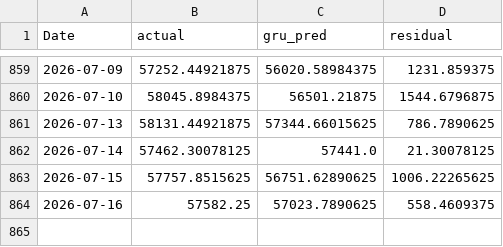
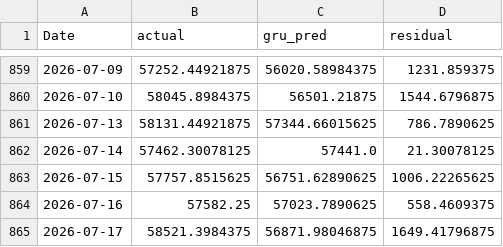
Before and after one commit to ArdraPushpakumar/banknifty-predictor, a CSV file: data/residual_log.csv, drawn as a sheet; only a part is shown, gaps mark what is left out.

```diff
--- a/data/residual_log.csv
+++ b/data/residual_log.csv
@@ -864 +864,2 @@ Date,actual,gru_pred,residual
 2026-07-16,57582.25,57023.7890625,558.4609375
+2026-07-17,58521.3984375,56871.98046875,1649.41796875
```
Also changed, not shown: data/banknifty_history.csv, data/predictions_log.csv.
